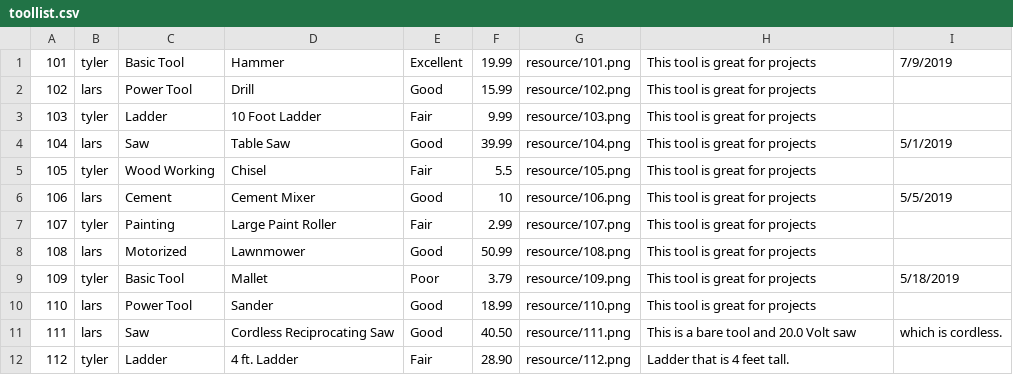
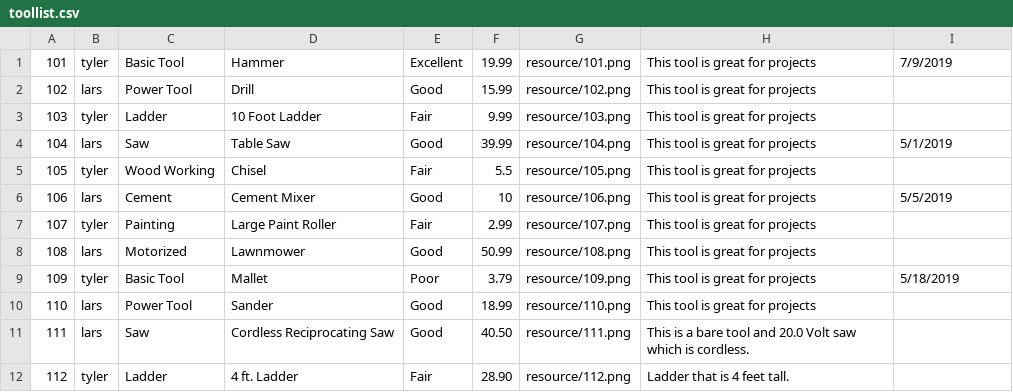
Before and after one commit to larskoe/ToolDepot_v2, a CSV file: resource/toollist.csv, drawn as a sheet.

```diff
--- a/resource/toollist.csv
+++ b/resource/toollist.csv
@@ -10,3 +10,3 @@
 110,lars,Power Tool,Sander,Good,18.99,resource/110.png,This tool is great for projects,
-111,lars,Saw,Cordless Reciprocating Saw,Good,40.50,resource/111.png,This is a bare tool and 20.0 Volt saw, which is cordless.,,
+111,lars,Saw,Cordless Reciprocating Saw,Good,40.50,resource/111.png,This is a bare tool and 20.0 Volt saw which is cordless.,,
 112,tyler,Ladder,4 ft. Ladder,Fair,28.90,resource/112.png,Ladder that is 4 feet tall.,,
```
Also changed, not shown: 17 other files.
